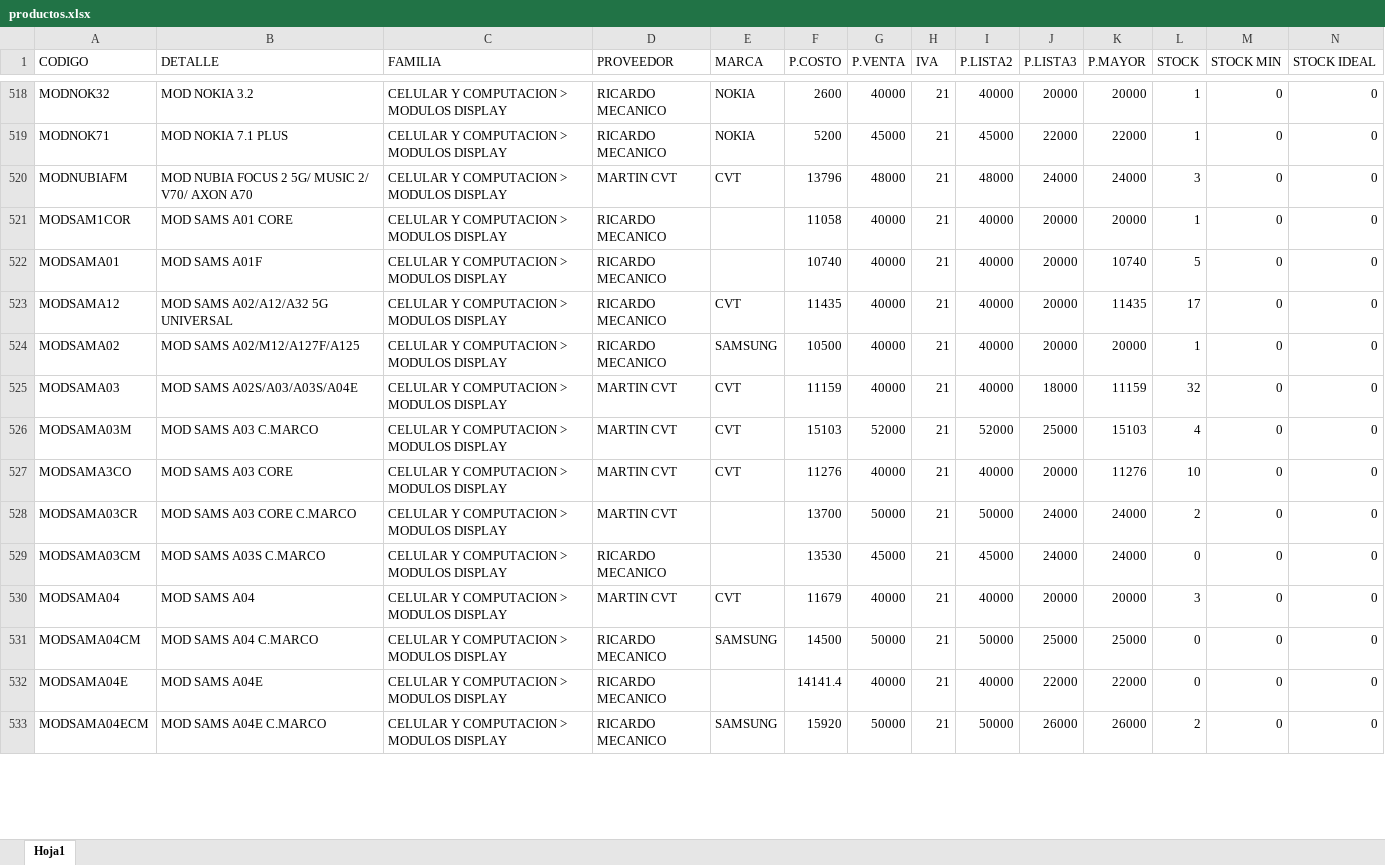
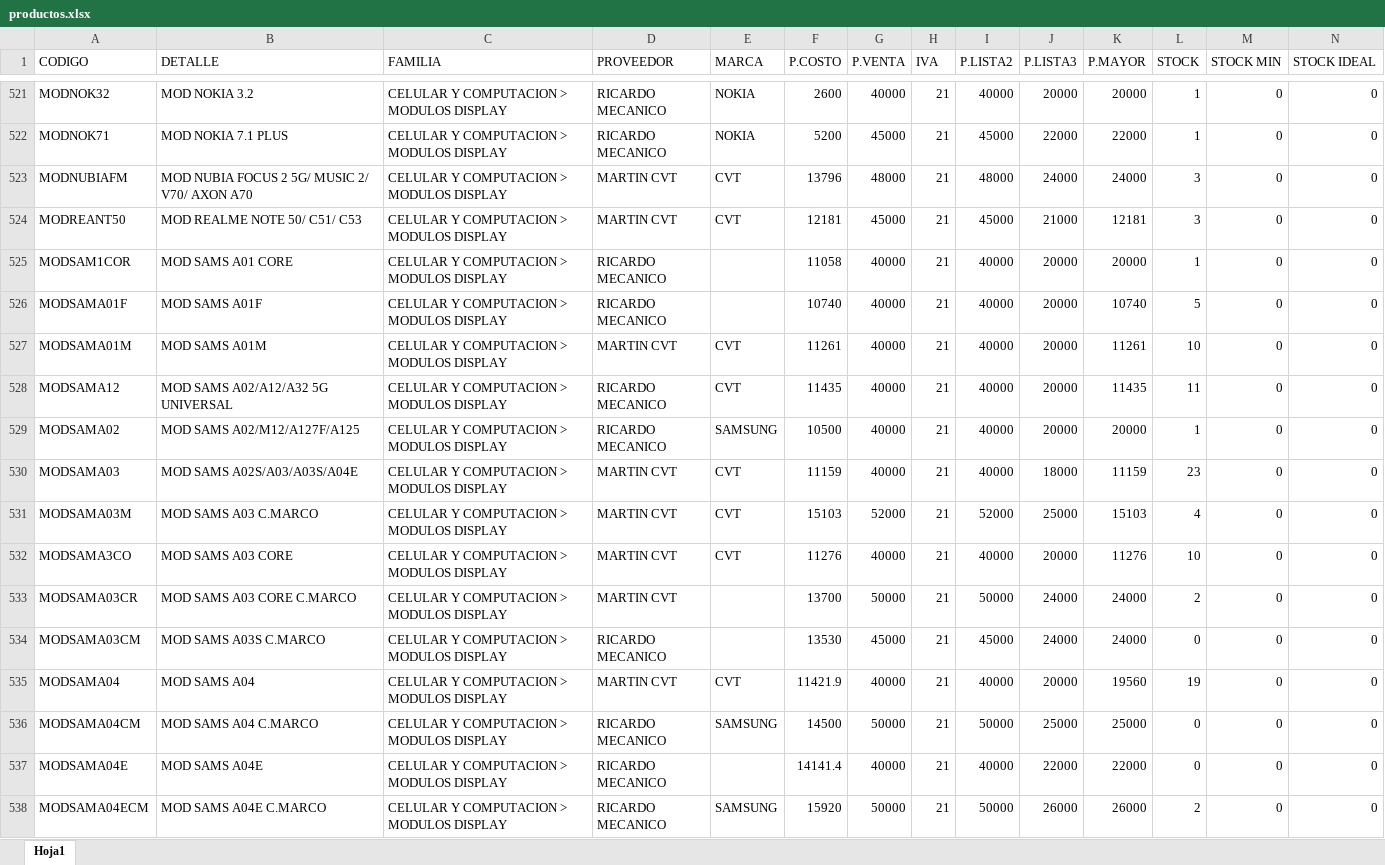
Before and after one commit to matias95ap/novacenter, an Excel workbook: datos/productos.xlsx, sheet Hoja1, drawn as a sheet; only a part is shown, gaps mark what is left out; values as stored, in another font and other column widths than the file's, no borders; addresses are those after the commit; the diff covers the shown part only; the diff names each change by its address in the sheet, - before the commit and + after, or states it on an @@ line.

Commit message:
Actualizar datos e imagenes

```diff
--- a/datos/productos.xlsx (sheet Hoja1)
+++ b/datos/productos.xlsx (sheet Hoja1)
+row 524: MODREANT50 | MOD REALME NOTE 50/ C51/ C53 | CELULAR Y COMPUTACION > MODULOS DISPLAY | MARTIN CVT | CVT | 12181 | 45000 | 21 | 45000 | 21000 | 12181 | 3 | 0 | 0
-A526 (CODIGO): MODSAMA01
+A526 (CODIGO): MODSAMA01F
+row 527: MODSAMA01M | MOD SAMS A01M | CELULAR Y COMPUTACION > MODULOS DISPLAY | MARTIN CVT | CVT | 11261 | 40000 | 21 | 40000 | 20000 | 11261 | 10 | 0 | 0
-L528 (STOCK): 17
+L528 (STOCK): 11
-L530 (STOCK): 32
+L530 (STOCK): 23
-F535 (P.COSTO): 11679
+F535 (P.COSTO): 11421.9
-K535 (P.MAYOR): 20000
+K535 (P.MAYOR): 19560
-L535 (STOCK): 3
+L535 (STOCK): 19
```
Also changed, not shown: 3 added rows and 153 edited cells elsewhere in this sheet.
